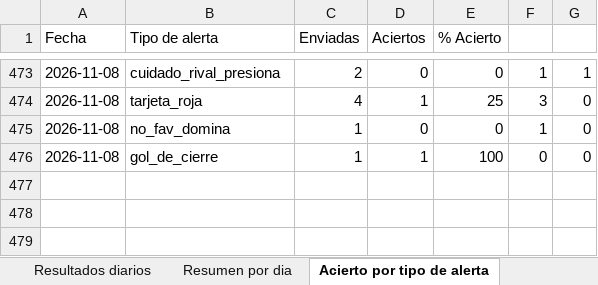
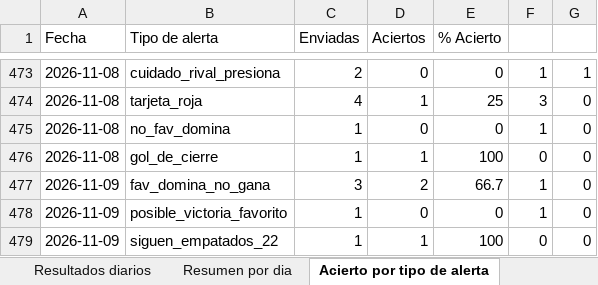
Before and after one commit to erikolivo/Mimoexcel, an Excel workbook: data/estadisticas.xlsx, sheet Acierto por tipo de alerta, drawn as a sheet; only a part is shown, gaps mark what is left out; values as stored, in another font and other column widths than the file's, no borders; the diff names each change by its address in the sheet, - before the commit and + after, or states it on an @@ line.

```diff
--- a/data/estadisticas.xlsx (sheet Acierto por tipo de alerta)
+++ b/data/estadisticas.xlsx (sheet Acierto por tipo de alerta)
+row 477: 2026-11-09 | fav_domina_no_gana | 3 | 2 | 66.7 | 1 | 0
+row 478: 2026-11-09 | posible_victoria_favorito | 1 | 0 | 0 | 1 | 0
+row 479: 2026-11-09 | siguen_empatados_22 | 1 | 1 | 100 | 0 | 0
```
Also changed, not shown: sheet Resultados diarios, sheet Resumen por dia, 7 other files.
